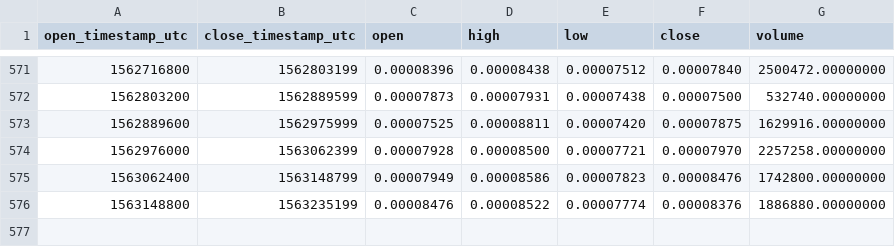
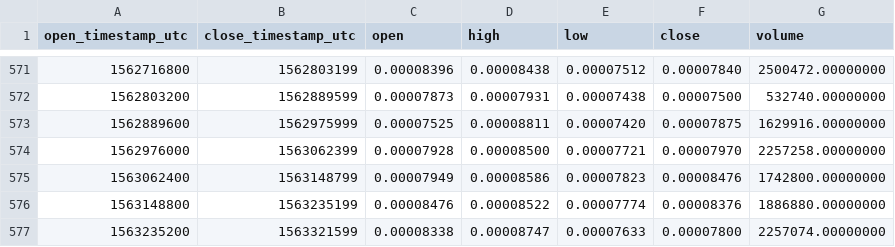
Before and after one commit to cryptobigbro/binance-GTOETH, a CSV file: binance-GTOETH-1d.csv, drawn as a sheet; only a part is shown, gaps mark what is left out; the diff names each change by its address in the sheet, - before the commit and + after, or states it on an @@ line.

Commit message:
Update OHLCV data.

```diff
--- a/binance-GTOETH-1d.csv
+++ b/binance-GTOETH-1d.csv
+row 577: 1563235200 | 1563321599 | 0.00008338 | 0.00008747 | 0.00007633 | 0.00007800 | 2257074.00000000
```
Also changed, not shown: 1 other file.
